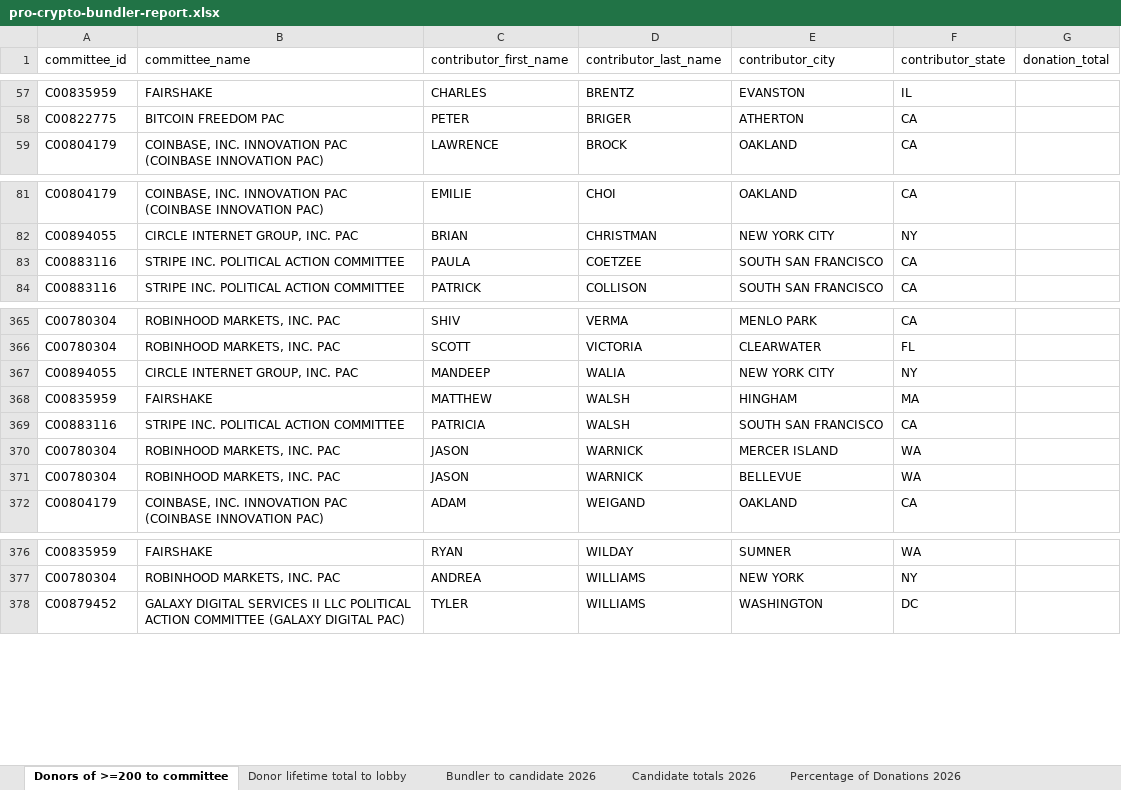
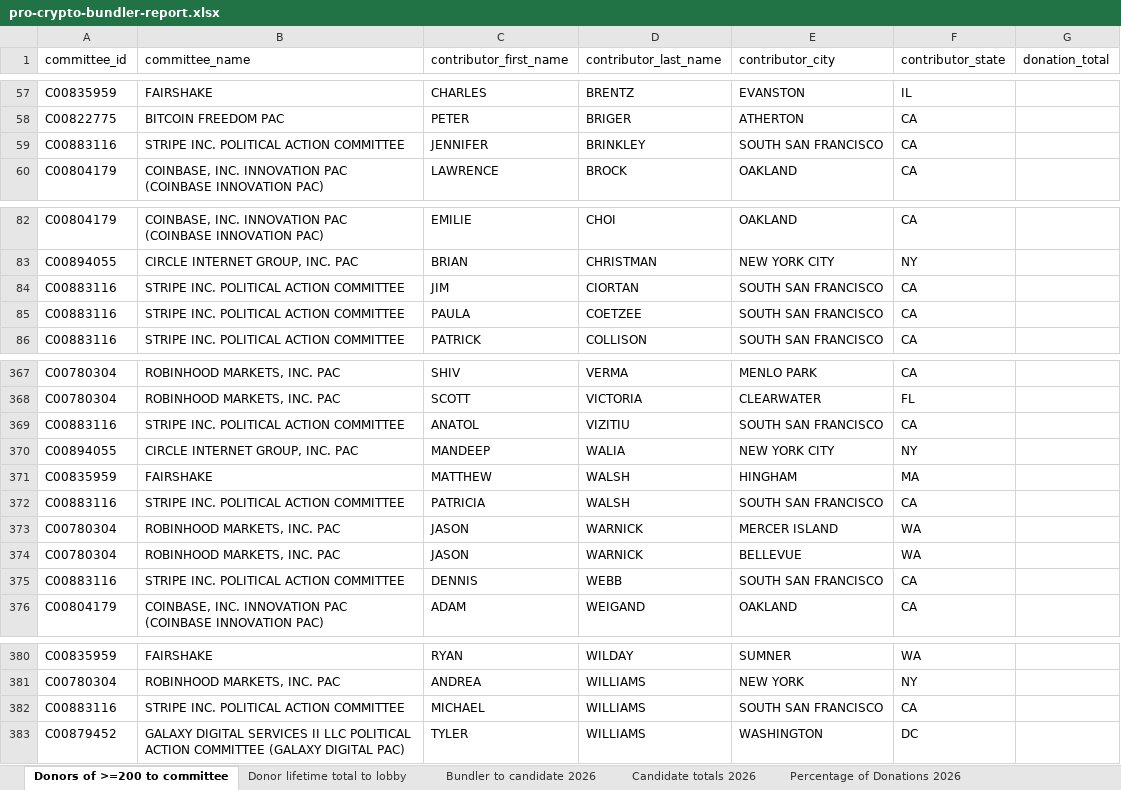
Before and after one commit to JJ-TrackAIPAC/TrackAIPAC, an Excel workbook: reports/pro-crypto/pro-crypto-bundler-report.xlsx, sheet Donors of >=200 to committee, drawn as a sheet; only a part is shown, gaps mark what is left out; values as stored, in another font and other column widths than the file's, no borders; table styles not drawn; the diff covers the shown part only; the diff names each change by its address in the sheet, - before the commit and + after, or states it on an @@ line.

```diff
--- a/reports/pro-crypto/pro-crypto-bundler-report.xlsx (sheet Donors of >=200 to committee)
+++ b/reports/pro-crypto/pro-crypto-bundler-report.xlsx (sheet Donors of >=200 to committee)
+row 59: C00883116 | STRIPE INC. POLITICAL ACTION COMMITTEE | JENNIFER | BRINKLEY | SOUTH SAN FRANCISCO | CA
+row 84: C00883116 | STRIPE INC. POLITICAL ACTION COMMITTEE | JIM | CIORTAN | SOUTH SAN FRANCISCO | CA
+row 369: C00883116 | STRIPE INC. POLITICAL ACTION COMMITTEE | ANATOL | VIZITIU | SOUTH SAN FRANCISCO | CA
+row 375: C00883116 | STRIPE INC. POLITICAL ACTION COMMITTEE | DENNIS | WEBB | SOUTH SAN FRANCISCO | CA
+row 382: C00883116 | STRIPE INC. POLITICAL ACTION COMMITTEE | MICHAEL | WILLIAMS | SOUTH SAN FRANCISCO | CA
```
Also changed, not shown: 7 moved rows elsewhere in this sheet, sheet Donor lifetime total to lobby, sheet Bundler to candidate 2026, reports/pro-big-tech/pro-big-tech-bundler-report.xlsx, reports/pro-big-tech/pro-big-tech-disbursement-report.xlsx, 30 other files.
